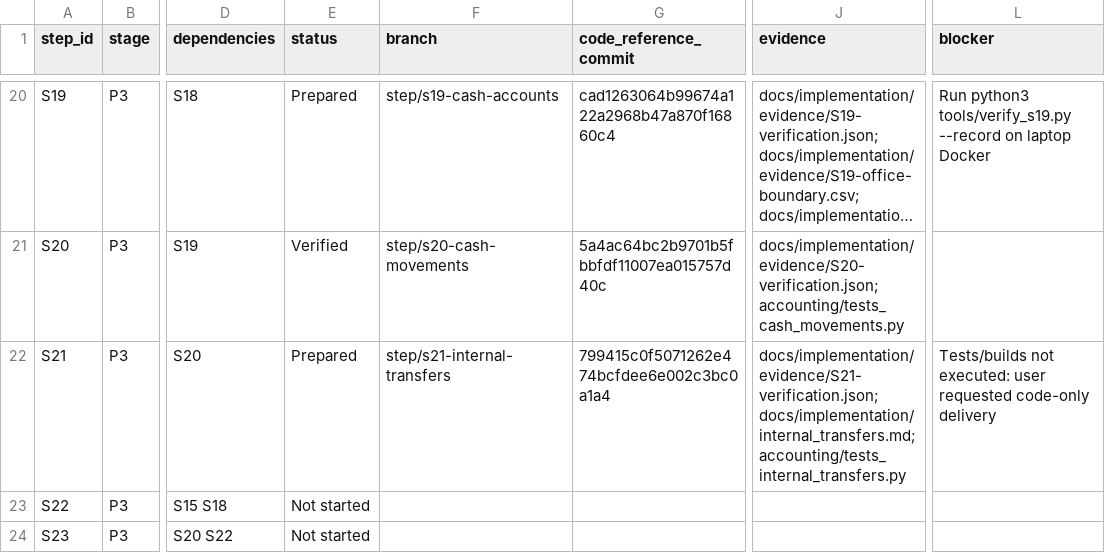
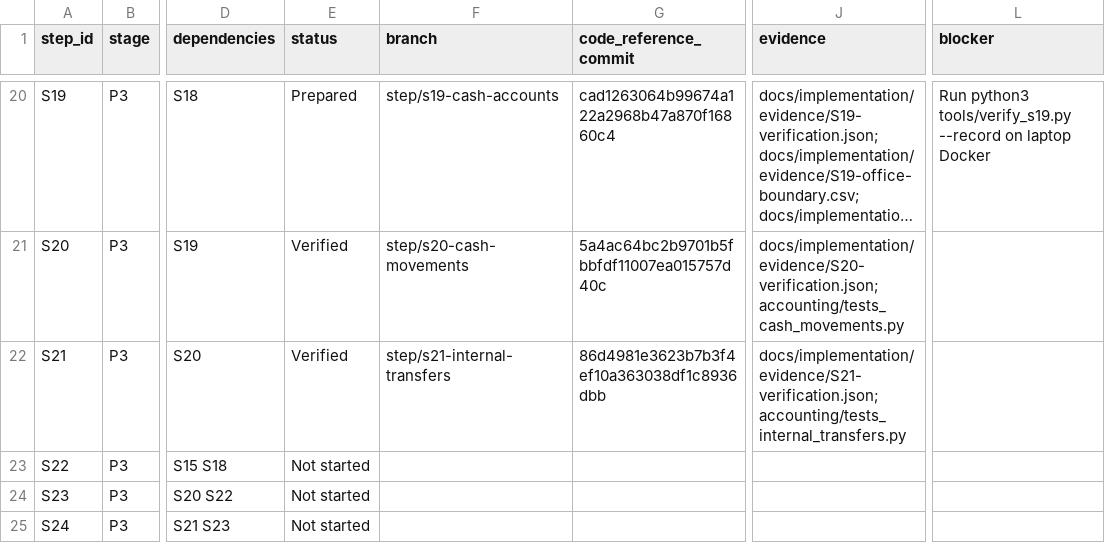
Before and after one commit to vtsakan/accounting_platform, a CSV file: docs/implementation/steps.csv, drawn as a sheet; only a part is shown, gaps mark what is left out; the shorter side is filled out with more unchanged rows; long unchanged cells end in …; the diff names each change by its address in the sheet, - before the commit and + after, or states it on an @@ line.

```diff
--- a/docs/implementation/steps.csv
+++ b/docs/implementation/steps.csv
-E22 (status): Prepared
+E22 (status): Verified
-G22 (code_reference_commit): 799415c0f5071262e474bcfdee6e002c3bc0a1a4
+G22 (code_reference_commit): 86d4981e3623b7b3f4ef10a363038df1c8936dbb
-J22 (evidence): docs/implementation/evidence/S21-verification.json; docs/implementation/internal_transfers.md; accounting/tests_internal_transfers.py
+J22 (evidence): docs/implementation/evidence/S21-verification.json; accounting/tests_internal_transfers.py
-L22 (blocker): Tests/builds not executed: user requested code-only delivery
+L22 (blocker): (empty)
```
Also changed, not shown: docs/implementation/traceability.csv, 2 other files.
